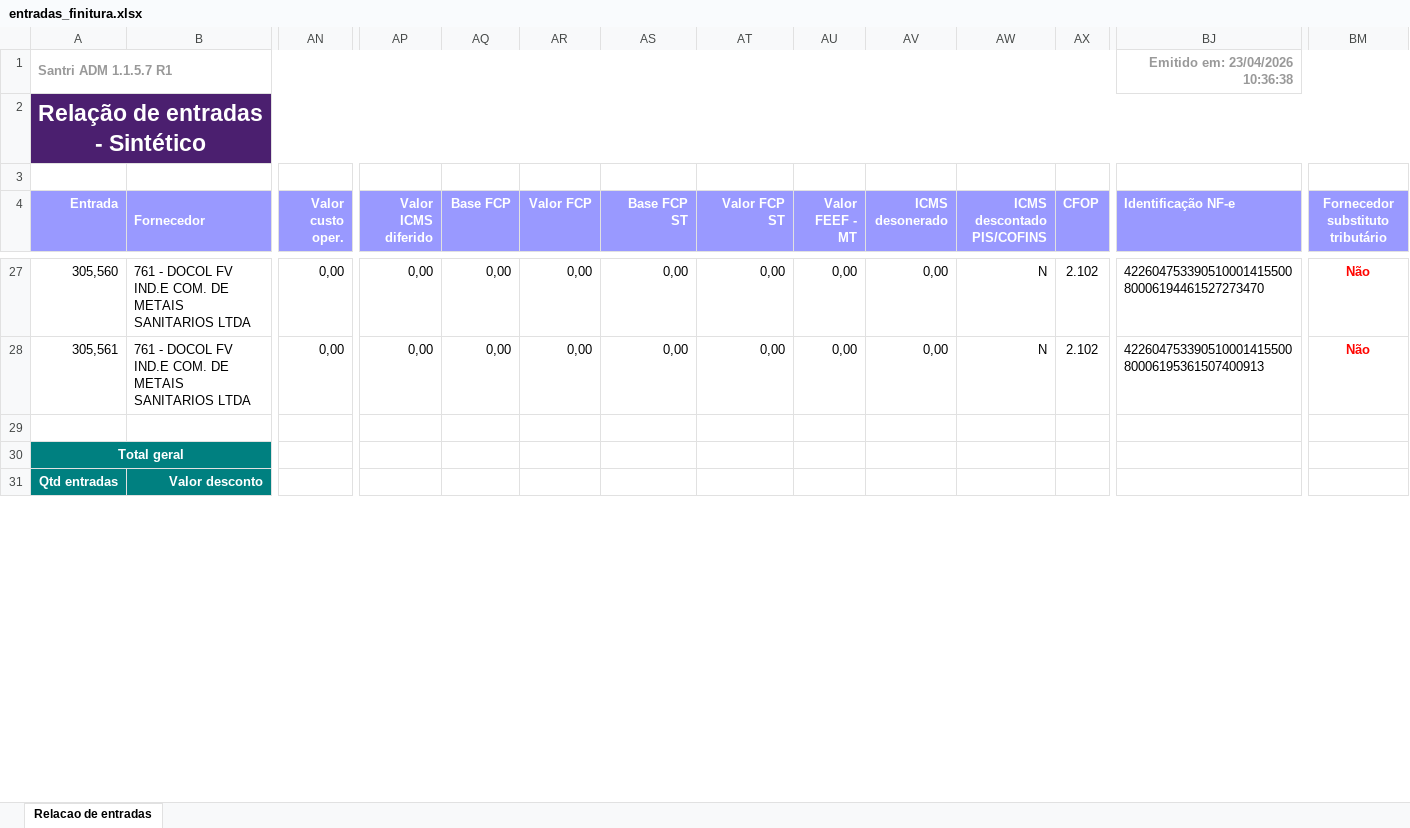
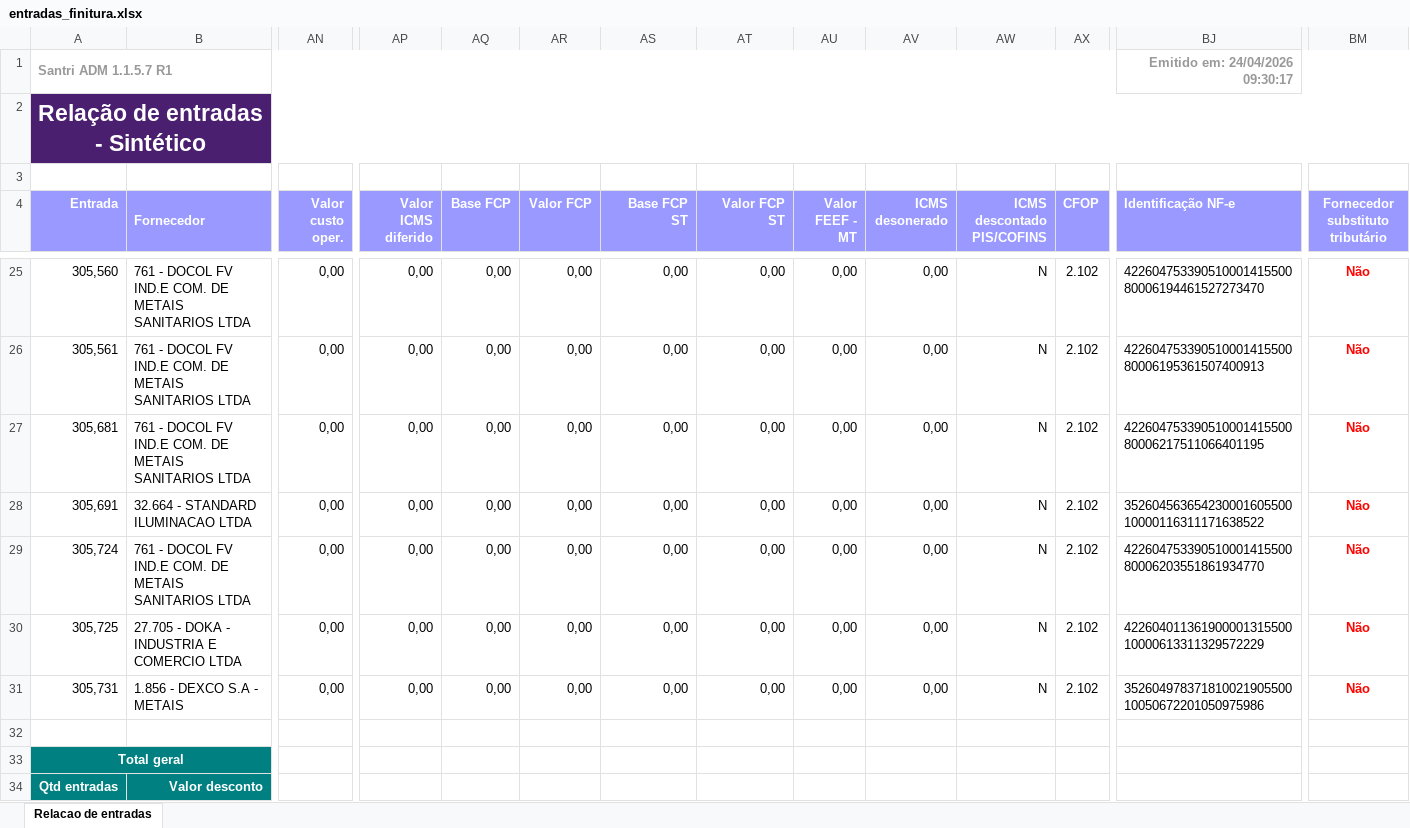
Before and after one commit to ShuuraBr/AGENDAMENTO, an Excel workbook: tratando_tabelas/finitura/entradas_finitura.xlsx, sheet Relacao de entradas, drawn as a sheet; only a part is shown, gaps mark what is left out; values as stored, in another font and other column widths than the file's, no borders; rows hold the shown columns only; the diff covers the shown part only; the diff names each change by its address in the sheet, - before the commit and + after, or states it on an @@ line.

```diff
--- a/tratando_tabelas/finitura/entradas_finitura.xlsx (sheet Relacao de entradas)
+++ b/tratando_tabelas/finitura/entradas_finitura.xlsx (sheet Relacao de entradas)
-BJ1 (Identificação NF-e): Emitido em: 23/04/2026 10:36:38
+BJ1 (Identificação NF-e): Emitido em: 24/04/2026 09:30:17
+row 27: 305,681 | 761 - DOCOL FV IND.E COM. DE METAIS SANITARIOS LTDA | 0,00 | 0,00 | 0,00 | 0,00 | 0,00 | 0,00 | 0,00 | 0,00 | N | 2.102 | 42260475339051000141550080006217511066401195 | Não
+row 28: 305,691 | 32.664 - STANDARD ILUMINACAO LTDA | 0,00 | 0,00 | 0,00 | 0,00 | 0,00 | 0,00 | 0,00 | 0,00 | N | 2.102 | 35260456365423000160550010000116311171638522 | Não
+row 29: 305,724 | 761 - DOCOL FV IND.E COM. DE METAIS SANITARIOS LTDA | 0,00 | 0,00 | 0,00 | 0,00 | 0,00 | 0,00 | 0,00 | 0,00 | N | 2.102 | 42260475339051000141550080006203551861934770 | Não
+row 30: 305,725 | 27.705 - DOKA - INDUSTRIA E COMERCIO LTDA | 0,00 | 0,00 | 0,00 | 0,00 | 0,00 | 0,00 | 0,00 | 0,00 | N | 2.102 | 42260401136190000131550010000613311329572229 | Não
+row 31: 305,731 | 1.856 - DEXCO S.A - METAIS | 0,00 | 0,00 | 0,00 | 0,00 | 0,00 | 0,00 | 0,00 | 0,00 | N | 2.102 | 35260497837181002190550010050672201050975986 | Não
```
Also changed, not shown: 2 removed rows and 10 edited cells elsewhere in this sheet, backend/uploads/importacao-relatorio/entradas_lojas.xlsx, tratando_tabelas/ac_coelho/entradas_ac_coelho.xlsx, 6 other files.
